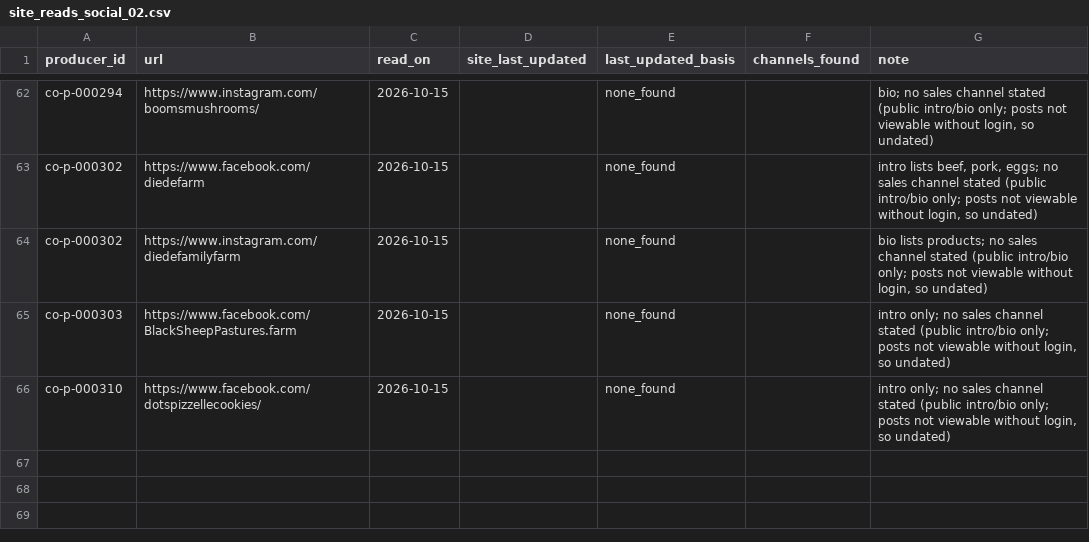
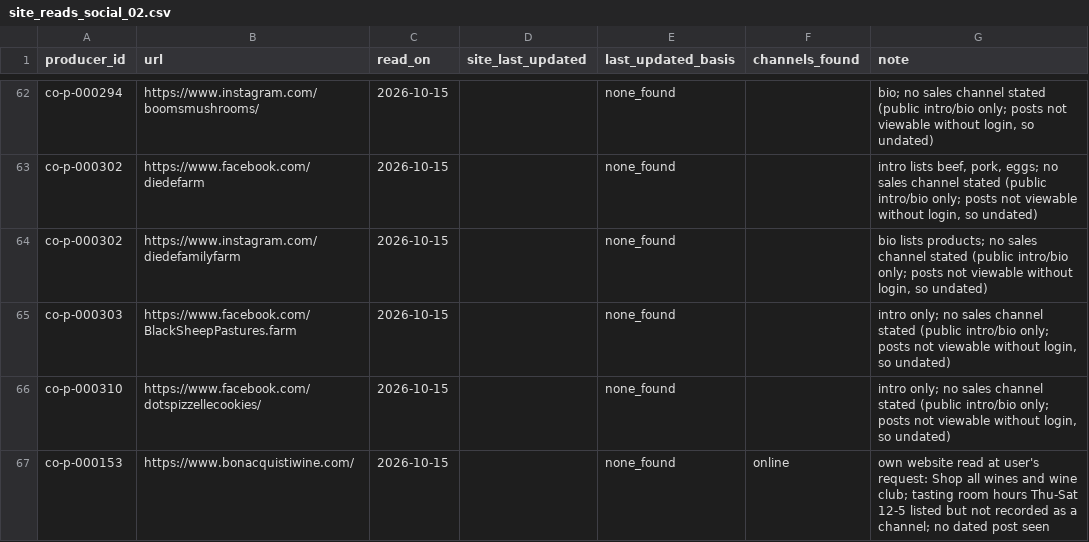
Before and after one commit to open-food-web/colorado-open-food-web, a CSV file: inputs/enrichment/site_reads_social_02.csv, drawn as a sheet; only a part is shown, gaps mark what is left out.

```diff
--- a/inputs/enrichment/site_reads_social_02.csv
+++ b/inputs/enrichment/site_reads_social_02.csv
@@ -66 +66,2 @@ co-p-000303,https://www.facebook.com/BlackSheepPastures.farm,2026-10-15,,none_fo
 co-p-000310,https://www.facebook.com/dotspizzellecookies/,2026-10-15,,none_found,,"intro only; no sales channel stated (public intro/bio only; posts not viewable without login, so undated)"
+co-p-000153,https://www.bonacquistiwine.com/,2026-10-15,,none_found,online,"own website read at user's request: Shop all wines and wine club; tasting room hours Thu-Sat 12-5 listed but not recorded as a channel; no dated post seen"
```
Also changed, not shown: inputs/enrichment/channels_social_02.csv.
